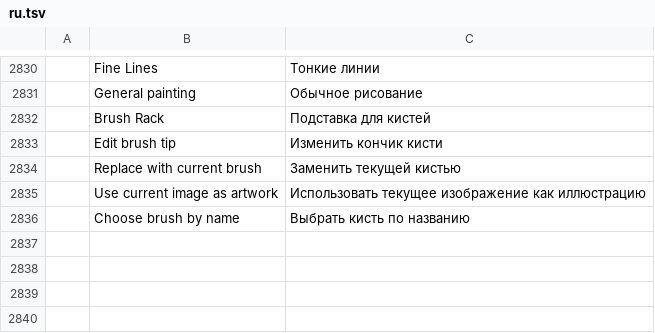
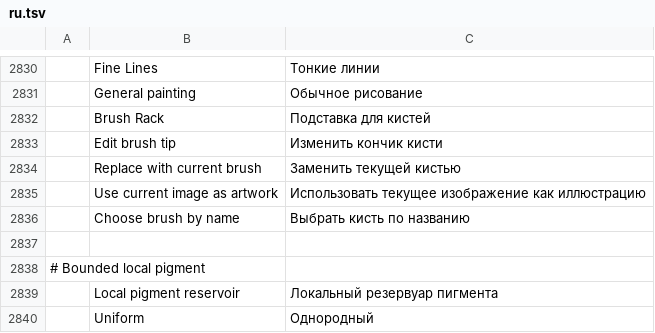
Before and after one commit to durtyrobbin/photocraft, a TSV file: crates/ui-egui/src/i18n/ru.tsv, drawn as a sheet; only a part is shown, gaps mark what is left out; the diff names each change by its address in the sheet, - before the commit and + after, or states it on an @@ line.

Commit message:
studio: local pigment reservoir
Preserve validated painting-studio phase 8 as its own source commit.

Content tree: f5530ef4a90acdaf40e458bc3865a5f8a6e3c8e4
Qualification details and remaining gates are retained in the phase documentation.
Local commit authorized by durtyrobbin; no publication or upstream merge.

```diff
--- a/crates/ui-egui/src/i18n/ru.tsv
+++ b/crates/ui-egui/src/i18n/ru.tsv
+row 2837: (empty)
+row 2838: # Bounded local pigment
+row 2839:  | Local pigment reservoir | Локальный резервуар пигмента
+row 2840:  | Uniform | Однородный
```
Also changed, not shown: crates/ui-egui/src/i18n/cs.tsv, crates/ui-egui/src/i18n/de.tsv, 26 other files.
